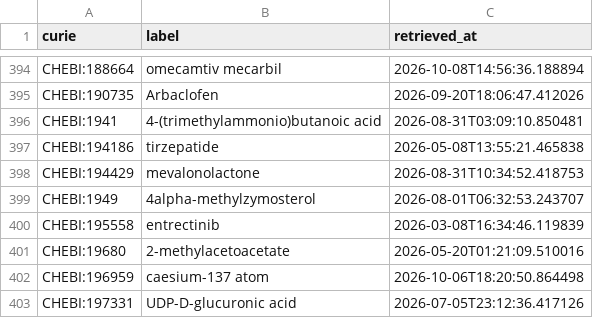
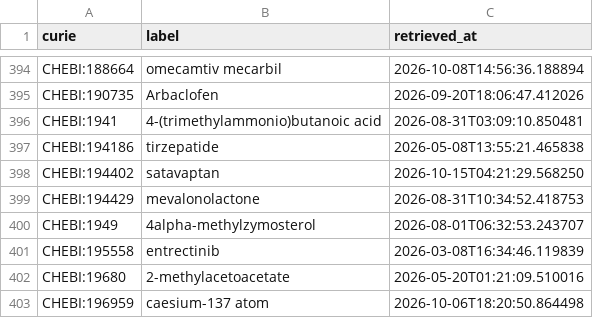
Before and after one commit to AnastasiyaKuznetsova/dismech, a CSV file: cache/chebi/terms.csv, drawn as a sheet; only a part is shown, gaps mark what is left out; the shorter side is filled out with more unchanged rows; the diff names each change by its address in the sheet, - before the commit and + after, or states it on an @@ line.

```diff
--- a/cache/chebi/terms.csv
+++ b/cache/chebi/terms.csv
+row 398: CHEBI:194402 | satavaptan | 2026-10-15T04:21:29.568250
```
Also changed, not shown: cache/enums/diseaseterm_b84b03ef2175.csv, cache/enums/phenotypeterm_939f99dde0f5.csv, 18 other files.
